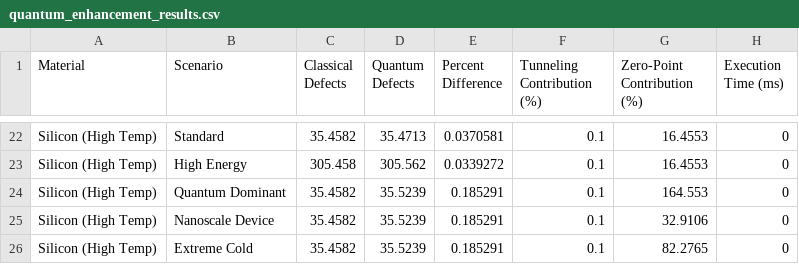
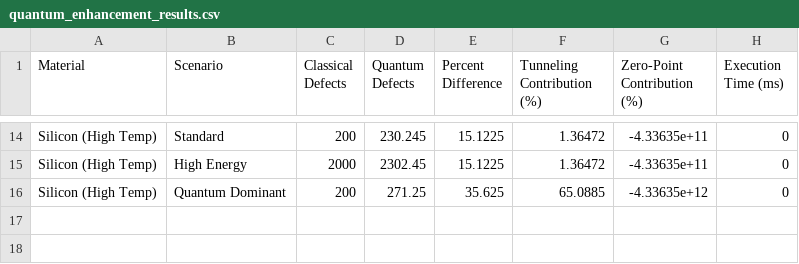
Before and after one commit to r0nlt/Space-Radiation-Tolerant, a CSV file: quantum_enhancement_results.csv, drawn as a sheet; only a part is shown, gaps mark what is left out; removed rows and columns are numbered as before the commit, all else as after; the diff covers the shown part only; the diff names each change by its address in the sheet, - before the commit and + after, or states it on an @@ line.

```diff
--- a/quantum_enhancement_results.csv
+++ b/quantum_enhancement_results.csv
-C14 (Classical Defects): 35.4582
+C14 (Classical Defects): 200
-D14 (Quantum Defects): 35.4713
+D14 (Quantum Defects): 230.245
-E14 (Percent Difference): 0.0370581
+E14 (Percent Difference): 15.1225
-F14:F15 (Tunneling Contribution (%)): 0.1
+F14:F15 (Tunneling Contribution (%)): 1.36472
-G14:G15 (Zero-Point Contribution (%)): 16.4553
+G14:G15 (Zero-Point Contribution (%)): -4.33635e+11
-C15 (Classical Defects): 305.458
+C15 (Classical Defects): 2000
-D15 (Quantum Defects): 305.562
+D15 (Quantum Defects): 2302.45
-E15 (Percent Difference): 0.0339272
+E15 (Percent Difference): 15.1225
-C16 (Classical Defects): 35.4582
+C16 (Classical Defects): 200
-D16 (Quantum Defects): 35.5239
+D16 (Quantum Defects): 271.25
-E16 (Percent Difference): 0.185291
+E16 (Percent Difference): 35.625
-F16 (Tunneling Contribution (%)): 0.1
+F16 (Tunneling Contribution (%)): 65.0885
-G16 (Zero-Point Contribution (%)): 164.553
+G16 (Zero-Point Contribution (%)): -4.33635e+12
-row 25: Silicon (High Temp) | Nanoscale Device | 35.4582 | 35.5239 | 0.185291 | 0.1 | 32.9106 | 0
-row 26: Silicon (High Temp) | Extreme Cold | 35.4582 | 35.5239 | 0.185291 | 0.1 | 82.2765 | 0
```
Also changed, not shown: 8 removed rows and 60 edited cells elsewhere in this file, 25 other files.
